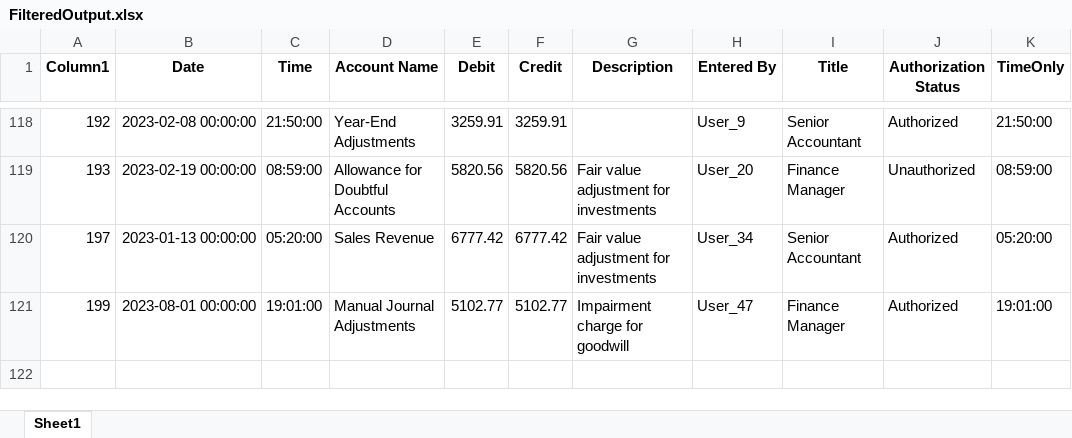
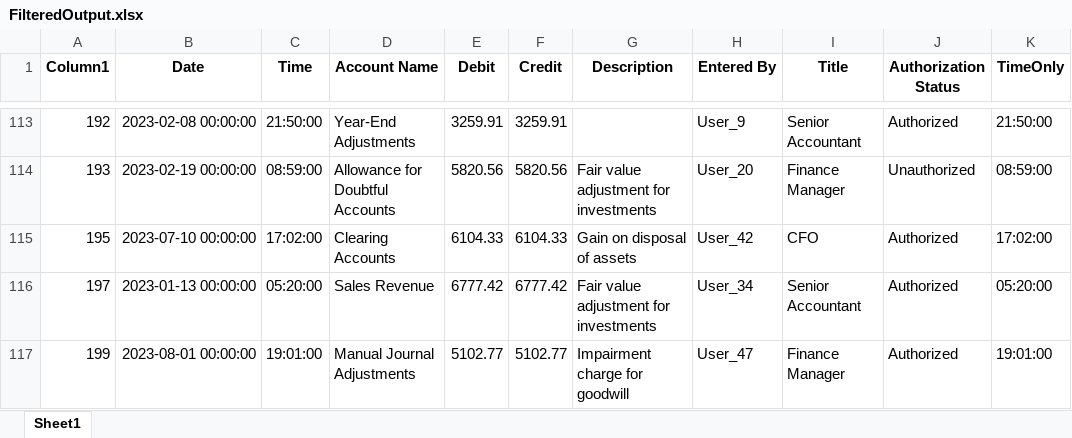
Before and after one commit to alvinkjobi/Sample-Excel-Filtering, an Excel workbook: FilteredOutput.xlsx, sheet Sheet1, drawn as a sheet; only a part is shown, gaps mark what is left out; values as stored, in another font and other column widths than the file's, no borders; the diff covers the shown part only; the diff names each change by its address in the sheet, - before the commit and + after, or states it on an @@ line.

```diff
--- a/FilteredOutput.xlsx (sheet Sheet1)
+++ b/FilteredOutput.xlsx (sheet Sheet1)
+row 115: 195 | 2023-07-10 00:00:00 | 17:02:00 | Clearing Accounts | 6104.33 | 6104.33 | Gain on disposal of assets | User_42 | CFO | Authorized | 17:02:00
```
Also changed, not shown: 4 added rows and 9 removed rows elsewhere in this sheet, Filtered_Authorization.xlsx, Filtered_Bypass.xlsx, 8 other files.
